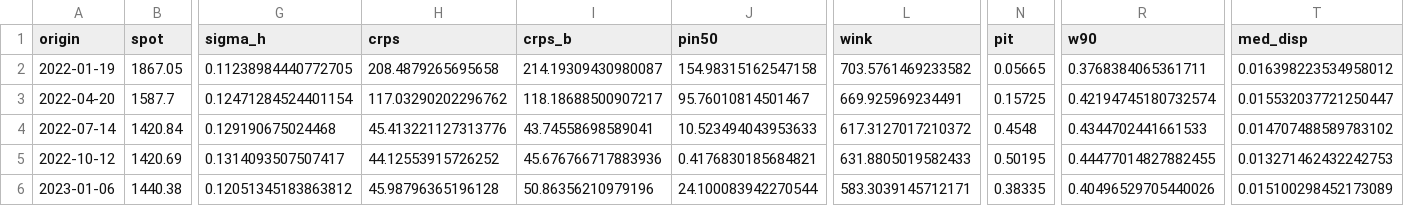
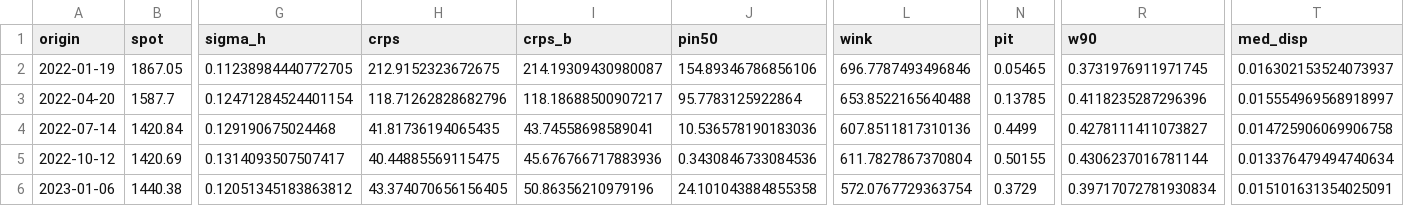
Before and after one commit to sherifomarsaleh/testahil, a CSV file: engine/panels/IN_INFY_60d.csv, drawn as a sheet; only a part is shown, gaps mark what is left out; the diff covers the shown part only; the diff names each change by its address in the sheet, - before the commit and + after, or states it on an @@ line.

Commit message:
IN panel refit — screened clean, no phantom rows

```diff
--- a/engine/panels/IN_INFY_60d.csv
+++ b/engine/panels/IN_INFY_60d.csv
-H2 (crps): 208.4879265695658
+H2 (crps): 212.9152323672675
-J2 (pin50): 154.98315162547158
+J2 (pin50): 154.89346786856106
-L2 (wink): 703.5761469233582
+L2 (wink): 696.7787493496846
-N2 (pit): 0.05665
+N2 (pit): 0.05465
-R2 (w90): 0.3768384065361711
+R2 (w90): 0.3731976911971745
-T2 (med_disp): 0.016398223534958012
+T2 (med_disp): 0.016302153524073937
-H3 (crps): 117.03290202296762
+H3 (crps): 118.71262828682796
-J3 (pin50): 95.76010814501467
+J3 (pin50): 95.7783125922864
-L3 (wink): 669.925969234491
+L3 (wink): 653.8522165640488
-N3 (pit): 0.15725
+N3 (pit): 0.13785
-R3 (w90): 0.42194745180732574
+R3 (w90): 0.4118235287296396
-T3 (med_disp): 0.015532037721250447
+T3 (med_disp): 0.015554969568918997
-H4 (crps): 45.413221127313776
+H4 (crps): 41.81736194065435
-J4 (pin50): 10.523494043953633
+J4 (pin50): 10.536578190183036
-L4 (wink): 617.3127017210372
+L4 (wink): 607.8511817310136
-N4 (pit): 0.4548
+N4 (pit): 0.4499
-R4 (w90): 0.4344702441661533
+R4 (w90): 0.4278111411073827
-T4 (med_disp): 0.014707488589783102
+T4 (med_disp): 0.014725906069906758
-H5 (crps): 44.12553915726252
+H5 (crps): 40.44885569115475
-J5 (pin50): 0.4176830185684821
+J5 (pin50): 0.3430846733084536
-L5 (wink): 631.8805019582433
+L5 (wink): 611.7827867370804
-N5 (pit): 0.50195
+N5 (pit): 0.50155
-R5 (w90): 0.44477014827882455
+R5 (w90): 0.4306237016781144
-T5 (med_disp): 0.013271462432242753
+T5 (med_disp): 0.013376479494740634
-H6 (crps): 45.98796365196128
+H6 (crps): 43.374070656156405
-J6 (pin50): 24.100083942270544
+J6 (pin50): 24.101043884855358
-L6 (wink): 583.3039145712171
+L6 (wink): 572.0767729363754
-N6 (pit): 0.38335
+N6 (pit): 0.3729
-R6 (w90): 0.40496529705440026
+R6 (w90): 0.39717072781930834
-T6 (med_disp): 0.015100298452173089
+T6 (med_disp): 0.015101631354025091
```
Also changed, not shown: 79 edited cells elsewhere in this file.
